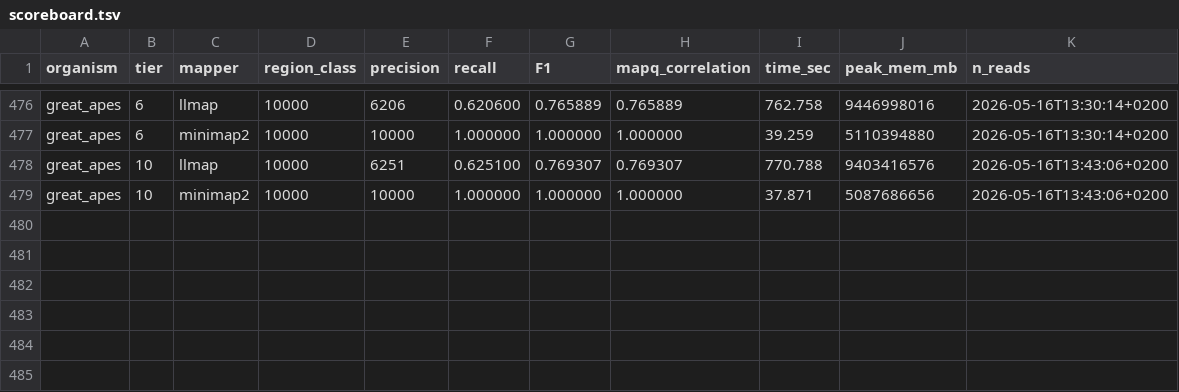
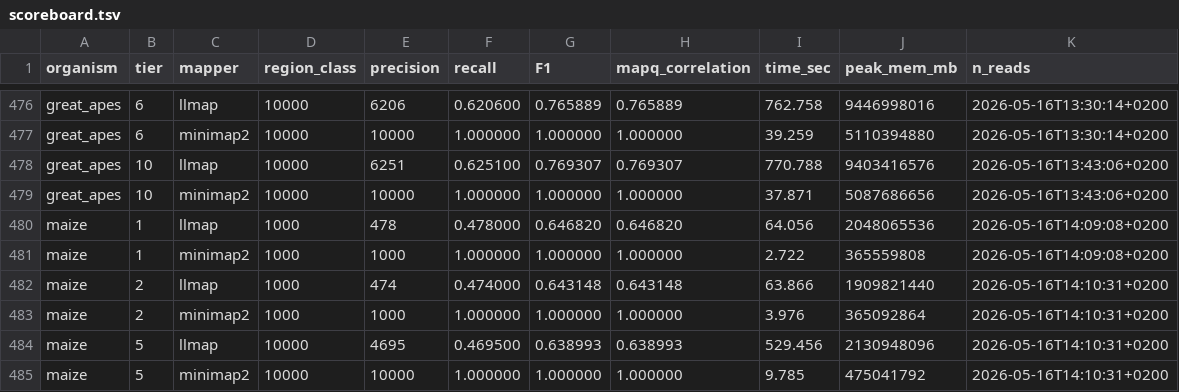
Before and after one commit to schlein-lab/LLmap, a TSV file: benchmarks/scoreboard.tsv, drawn as a sheet; only a part is shown, gaps mark what is left out; the diff names each change by its address in the sheet, - before the commit and + after, or states it on an @@ line.

```diff
--- a/benchmarks/scoreboard.tsv
+++ b/benchmarks/scoreboard.tsv
+row 480: maize | 1 | llmap | 1000 | 478 | 0.478000 | 0.646820 | 0.646820 | 64.056 | 2048065536 | 2026-05-16T14:09:08+0200
+row 481: maize | 1 | minimap2 | 1000 | 1000 | 1.000000 | 1.000000 | 1.000000 | 2.722 | 365559808 | 2026-05-16T14:09:08+0200
+row 482: maize | 2 | llmap | 1000 | 474 | 0.474000 | 0.643148 | 0.643148 | 63.866 | 1909821440 | 2026-05-16T14:10:31+0200
+row 483: maize | 2 | minimap2 | 1000 | 1000 | 1.000000 | 1.000000 | 1.000000 | 3.976 | 365092864 | 2026-05-16T14:10:31+0200
+row 484: maize | 5 | llmap | 10000 | 4695 | 0.469500 | 0.638993 | 0.638993 | 529.456 | 2130948096 | 2026-05-16T14:10:31+0200
+row 485: maize | 5 | minimap2 | 10000 | 10000 | 1.000000 | 1.000000 | 1.000000 | 9.785 | 475041792 | 2026-05-16T14:10:31+0200
```
Also changed, not shown: 2 other files.
